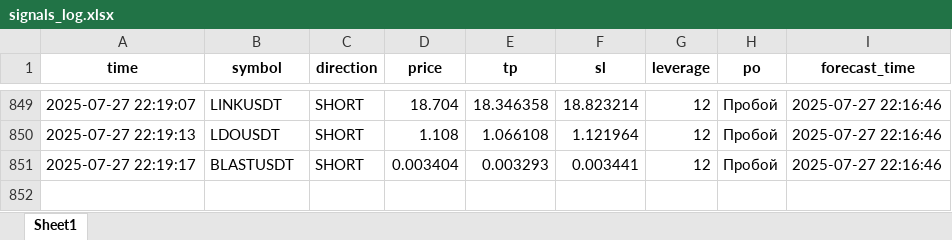
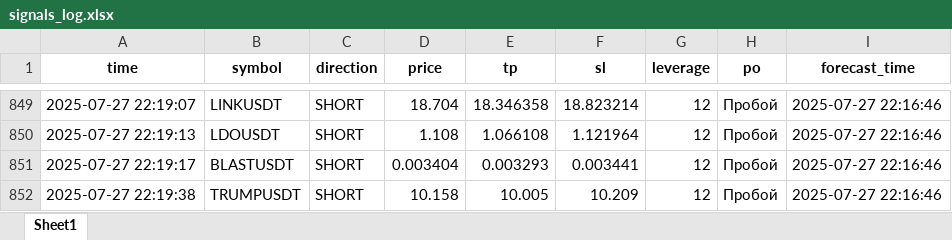
Before and after one commit to brybarrett/crypto-signals, an Excel workbook: signals_log.xlsx, sheet Sheet1, drawn as a sheet; only a part is shown, gaps mark what is left out; values as stored, in another font and other column widths than the file's, no borders; the diff names each change by its address in the sheet, - before the commit and + after, or states it on an @@ line.

Commit message:
Добавлен сигнал TRUMPUSDT (SHORT)

```diff
--- a/signals_log.xlsx (sheet Sheet1)
+++ b/signals_log.xlsx (sheet Sheet1)
+row 852: 2025-07-27 22:19:38 | TRUMPUSDT | SHORT | 10.158 | 10.005 | 10.209 | 12 | Пробой | 2025-07-27 22:16:46
```
